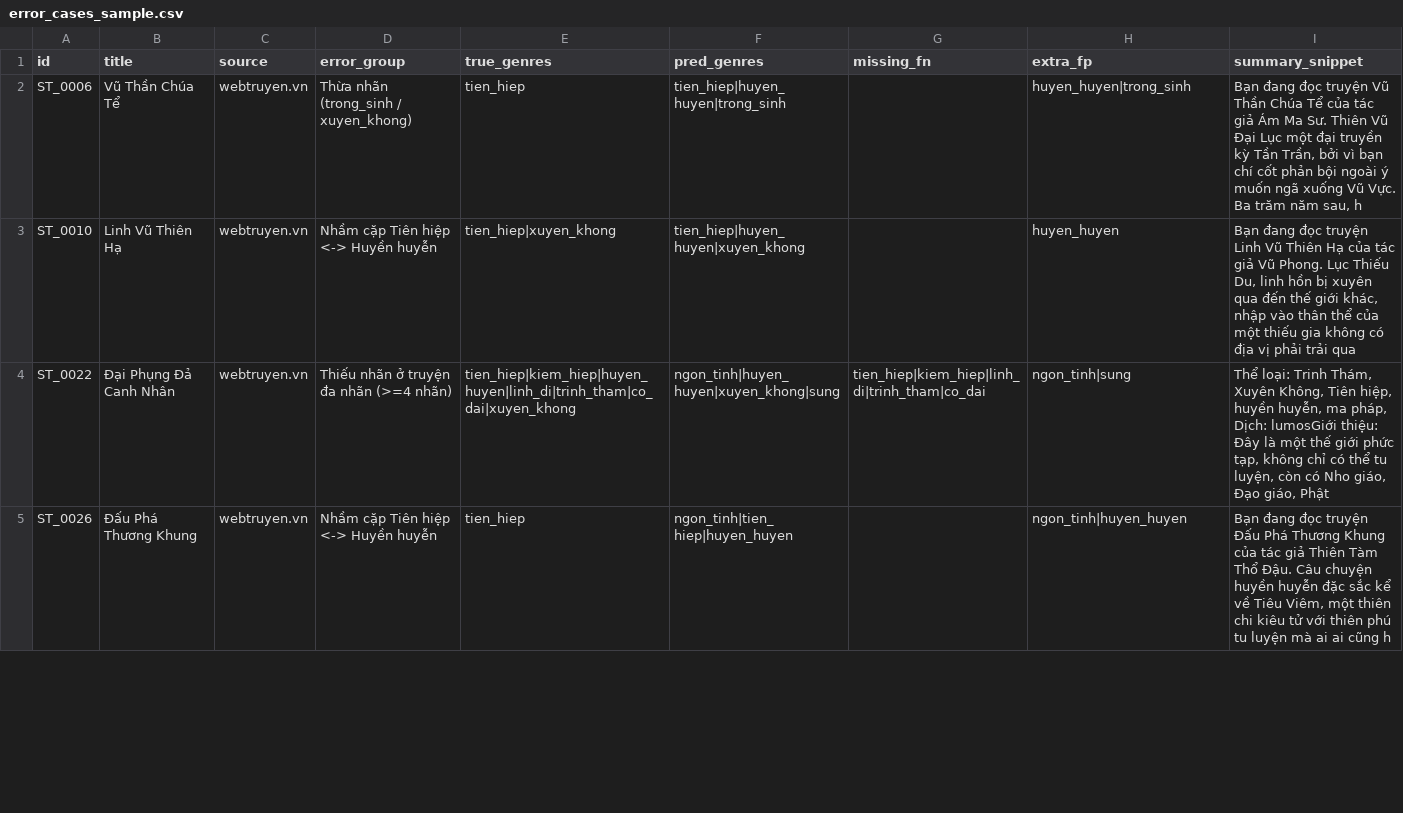
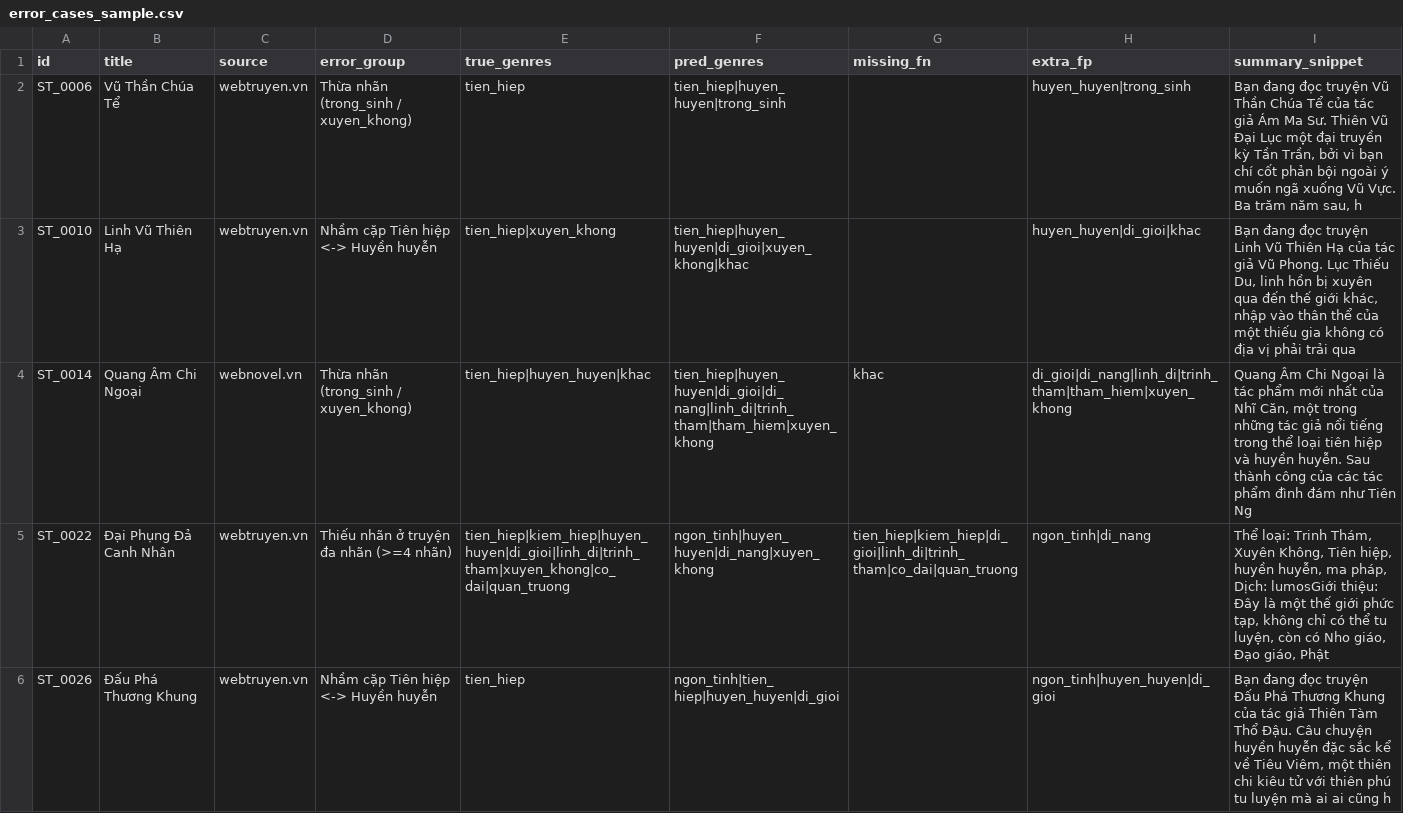
Before and after one commit to hoang424/NLP_CUOI-KY, a CSV file: outputs/tables/error_cases_sample.csv, drawn as a sheet; only a part is shown; the diff covers the shown part only.

Commit message:
mở rộng dữ liệu đa nguồn 35 nhãn, huấn luyện lại ML/TextCNN, cập nhật UI Streamlit và báo cáo

```diff
--- a/outputs/tables/error_cases_sample.csv
+++ b/outputs/tables/error_cases_sample.csv
@@ -2,4 +2,5 @@ id,title,source,error_group,true_genres,pred_genres,missing_fn,extra_fp,summary_
 ST_0006,Vũ Thần Chúa Tể,webtruyen.vn,Thừa nhãn (trong_sinh / xuyen_khong),tien_hiep,tien_hiep|huyen_huyen|trong_sinh,,huyen_huyen|trong_sinh,"Bạn đang đọc truyện Vũ Thần Chúa Tể của tác giả Ám Ma Sư. Thiên Vũ Đại Lục một đại truyền kỳ Tần Trần, bởi vì bạn chí cốt phản bội ngoài ý muốn ngã xuống Vũ Vực. Ba trăm năm sau, h"
-ST_0010,Linh Vũ Thiên Hạ,webtruyen.vn,Nhầm cặp Tiên hiệp <-> Huyền huyễn,tien_hiep|xuyen_khong,tien_hiep|huyen_huyen|xuyen_khong,,huyen_huyen,"Bạn đang đọc truyện Linh Vũ Thiên Hạ của tác giả Vũ Phong. Lục Thiếu Du, linh hồn bị xuyên qua đến thế giới khác, nhập vào thân thể của một thiếu gia không có địa vị phải trải qua "
-ST_0022,Đại Phụng Đả Canh Nhân,webtruyen.vn,Thiếu nhãn ở truyện đa nhãn (>=4 nhãn),tien_hiep|kiem_hiep|huyen_huyen|linh_di|trinh_tham|co_dai|xuyen_khong,ngon_tinh|huyen_huyen|xuyen_khong|sung,tien_hiep|kiem_hiep|linh_di|trinh_tham|co_dai,ngon_tinh|sung,"Thể loại: Trinh Thám, Xuyên Không, Tiên hiệp, huyền huyễn, ma pháp, Dịch: lumosGiới thiệu: Đây là một thế giới phức tạp, không chỉ có thể tu luyện, còn có Nho giáo, Đạo giáo, Phật "
-ST_0026,Đấu Phá Thương Khung,webtruyen.vn,Nhầm cặp Tiên hiệp <-> Huyền huyễn,tien_hiep,ngon_tinh|tien_hiep|huyen_huyen,,ngon_tinh|huyen_huyen,"Bạn đang đọc truyện Đấu Phá Thương Khung của tác giả Thiên Tàm Thổ Đậu. Câu chuyện huyền huyễn đặc sắc kể về Tiêu Viêm, một thiên chi kiêu tử với thiên phú tu luyện mà ai ai cũng h"
+ST_0010,Linh Vũ Thiên Hạ,webtruyen.vn,Nhầm cặp Tiên hiệp <-> Huyền huyễn,tien_hiep|xuyen_khong,tien_hiep|huyen_huyen|di_gioi|xuyen_khong|khac,,huyen_huyen|di_gioi|khac,"Bạn đang đọc truyện Linh Vũ Thiên Hạ của tác giả Vũ Phong. Lục Thiếu Du, linh hồn bị xuyên qua đến thế giới khác, nhập vào thân thể của một thiếu gia không có địa vị phải trải qua "
+ST_0014,Quang Âm Chi Ngoại,webnovel.vn,Thừa nhãn (trong_sinh / xuyen_khong),tien_hiep|huyen_huyen|khac,tien_hiep|huyen_huyen|di_gioi|di_nang|linh_di|trinh_tham|tham_hiem|xuyen_khong,khac,di_gioi|di_nang|linh_di|trinh_tham|tham_hiem|xuyen_khong,"Quang Âm Chi Ngoại là tác phẩm mới nhất của Nhĩ Căn, một trong những tác giả nổi tiếng trong thể loại tiên hiệp và huyền huyễn. Sau thành công của các tác phẩm đình đám như Tiên Ng"
+ST_0022,Đại Phụng Đả Canh Nhân,webtruyen.vn,Thiếu nhãn ở truyện đa nhãn (>=4 nhãn),tien_hiep|kiem_hiep|huyen_huyen|di_gioi|linh_di|trinh_tham|xuyen_khong|co_dai|quan_truong,ngon_tinh|huyen_huyen|di_nang|xuyen_khong,tien_hiep|kiem_hiep|di_gioi|linh_di|trinh_tham|co_dai|quan_truong,ngon_tinh|di_nang,"Thể loại: Trinh Thám, Xuyên Không, Tiên hiệp, huyền huyễn, ma pháp, Dịch: lumosGiới thiệu: Đây là một thế giới phức tạp, không chỉ có thể tu luyện, còn có Nho giáo, Đạo giáo, Phật "
+ST_0026,Đấu Phá Thương Khung,webtruyen.vn,Nhầm cặp Tiên hiệp <-> Huyền huyễn,tien_hiep,ngon_tinh|tien_hiep|huyen_huyen|di_gioi,,ngon_tinh|huyen_huyen|di_gioi,"Bạn đang đọc truyện Đấu Phá Thương Khung của tác giả Thiên Tàm Thổ Đậu. Câu chuyện huyền huyễn đặc sắc kể về Tiêu Viêm, một thiên chi kiêu tử với thiên phú tu luyện mà ai ai cũng h"
```
Also changed, not shown: 3 added rows, 4 removed rows and 22 edited cells elsewhere in this file, outputs/tables/error_analysis_by_slice.csv, outputs/tables/experiments.csv, 44 other files.
